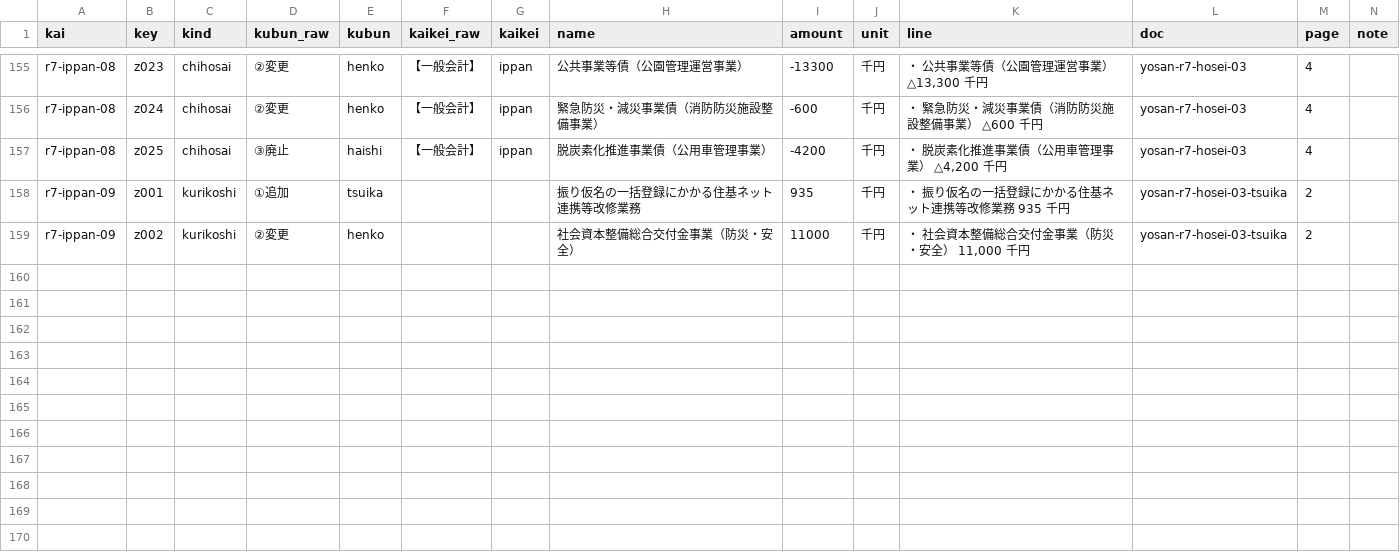
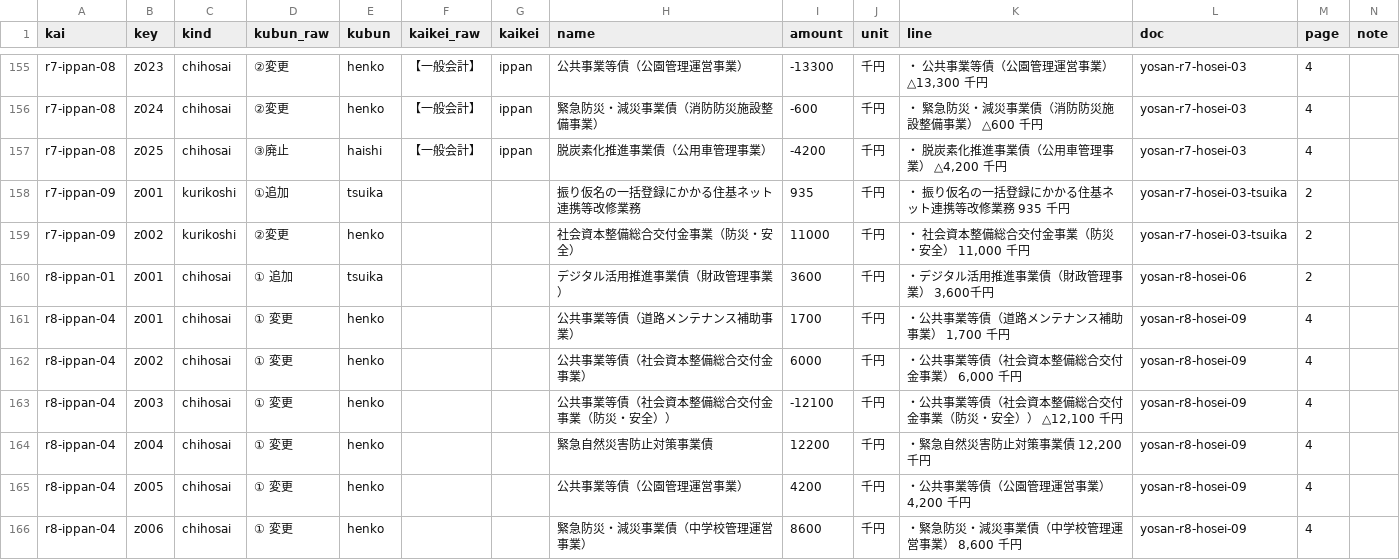
Before and after one commit to kken78/hino-town-docs, a TSV file: data/struct/hosei-jiko.tsv, drawn as a sheet; only a part is shown, gaps mark what is left out.

```diff
--- a/data/struct/hosei-jiko.tsv
+++ b/data/struct/hosei-jiko.tsv
@@ -159 +159,8 @@ r7-ippan-09	z001	kurikoshi	①追加	tsuika			振り仮名の一括登録にか
 r7-ippan-09	z002	kurikoshi	②変更	henko			社会資本整備総合交付金事業（防災・安全）	11000	千円	・ 社会資本整備総合交付金事業（防災・安全） 11,000 千円	yosan-r7-hosei-03-tsuika	2	
+r8-ippan-01	z001	chihosai	① 追加	tsuika			デジタル活用推進事業債（財政管理事業）	3600	千円	・デジタル活用推進事業債（財政管理事業） 3,600千円	yosan-r8-hosei-06	2	
+r8-ippan-04	z001	chihosai	① 変更	henko			公共事業等債（道路メンテナンス補助事業）	1700	千円	・公共事業等債（道路メンテナンス補助事業） 1,700 千円	yosan-r8-hosei-09	4	
+r8-ippan-04	z002	chihosai	① 変更	henko			公共事業等債（社会資本整備総合交付金事業）	6000	千円	・公共事業等債（社会資本整備総合交付金事業） 6,000 千円	yosan-r8-hosei-09	4	
+r8-ippan-04	z003	chihosai	① 変更	henko			公共事業等債（社会資本整備総合交付金事業（防災・安全））	-12100	千円	・公共事業等債（社会資本整備総合交付金事業（防災・安全）） △12,100 千円	yosan-r8-hosei-09	4	
+r8-ippan-04	z004	chihosai	① 変更	henko			緊急自然災害防止対策事業債	12200	千円	・緊急自然災害防止対策事業債 12,200 千円	yosan-r8-hosei-09	4	
+r8-ippan-04	z005	chihosai	① 変更	henko			公共事業等債（公園管理運営事業）	4200	千円	・公共事業等債（公園管理運営事業） 4,200 千円	yosan-r8-hosei-09	4	
+r8-ippan-04	z006	chihosai	① 変更	henko			緊急防災・減災事業債（中学校管理運営事業）	8600	千円	・緊急防災・減災事業債（中学校管理運営事業） 8,600 千円	yosan-r8-hosei-09	4	
```
Also changed, not shown: data/struct/hosei-kai.tsv, data/struct/hosei-kaikei.tsv, 5 other files.
